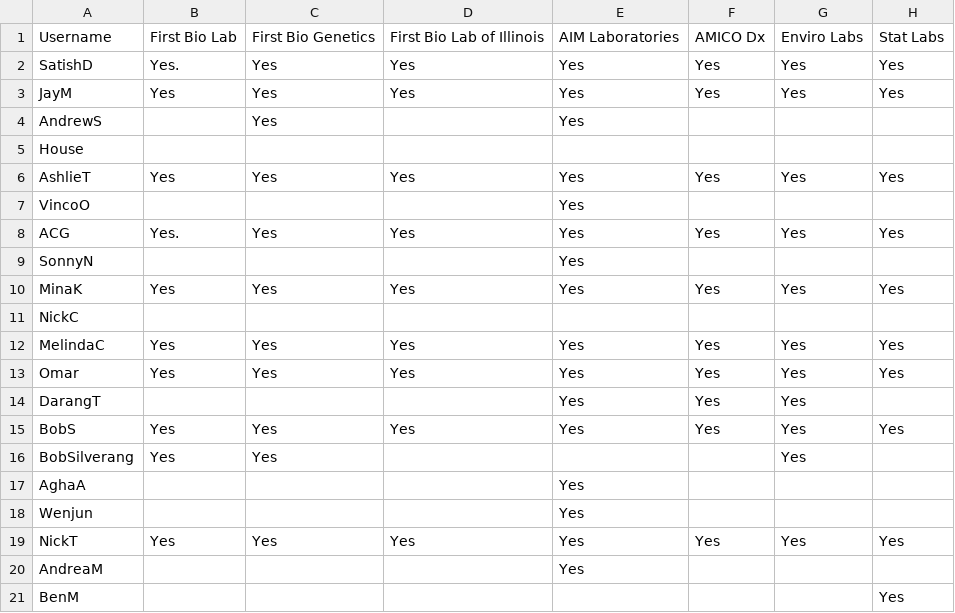
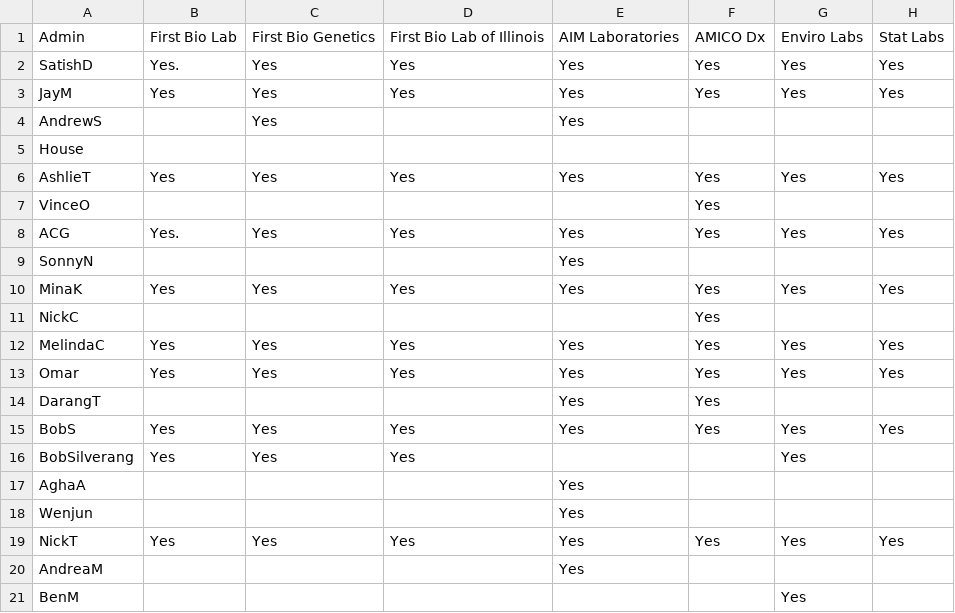
Before and after one commit to drsdass/Members_portal, a CSV file: access.csv, drawn as a sheet.

```diff
--- a/access.csv
+++ b/access.csv
@@ -1,2 +1,2 @@
-Username,First Bio Lab,First Bio Genetics,First Bio Lab of Illinois,AIM Laboratories,AMICO Dx,Enviro Labs,Stat Labs
+Admin,First Bio Lab,First Bio Genetics,First Bio Lab of Illinois,AIM Laboratories,AMICO Dx,Enviro Labs,Stat Labs
 SatishD,Yes.,Yes,Yes,Yes,Yes,Yes,Yes
@@ -6,3 +6,3 @@ House,,,,,,,
 AshlieT,Yes,Yes,Yes,Yes,Yes,Yes,Yes
-VincoO,,,,Yes,,,
+VinceO,,,,,Yes,,
 ACG,Yes.,Yes,Yes,Yes,Yes,Yes,Yes
@@ -10,8 +10,8 @@ SonnyN,,,,Yes,,,
 MinaK,Yes,Yes,Yes,Yes,Yes,Yes,Yes
-NickC,,,,,,,
+NickC,,,,,Yes,,
 MelindaC,Yes,Yes,Yes,Yes,Yes,Yes,Yes
 Omar,Yes,Yes,Yes,Yes,Yes,Yes,Yes
-DarangT,,,,Yes,Yes,Yes,
+DarangT,,,,Yes,Yes,,
 BobS,Yes,Yes,Yes,Yes,Yes,Yes,Yes
-BobSilverang,Yes,Yes,,,,Yes,
+BobSilverang,Yes,Yes,Yes,,,Yes,
 AghaA,,,,Yes,,,
@@ -20,2 +20,2 @@ NickT,Yes,Yes,Yes,Yes,Yes,Yes,Yes
 AndreaM,,,,Yes,,,
-BenM,,,,,,,Yes
+BenM,,,,,,Yes,
```
Also changed, not shown: 1 other file.
